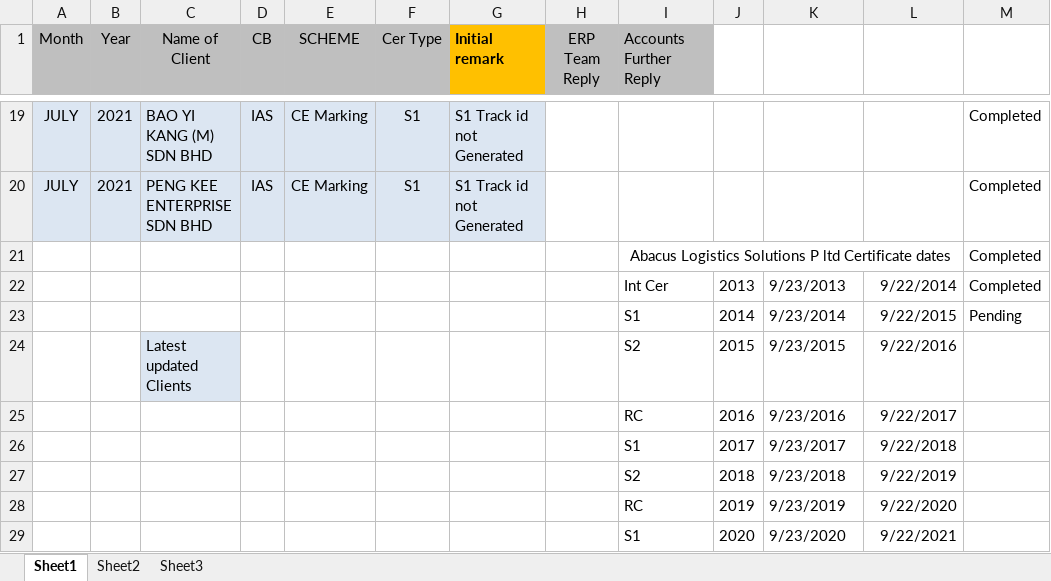
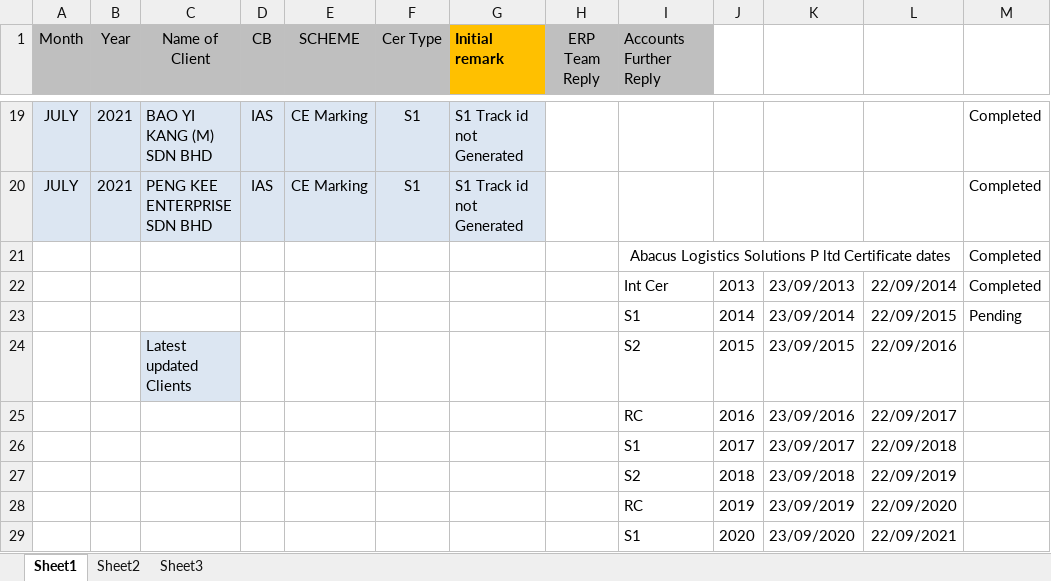
Before and after one commit to NithinBalasubramanian/goeato, an Excel workbook: assets/icons/track_id_missing_list.xlsx, sheet Sheet1, drawn as a sheet; only a part is shown, gaps mark what is left out; values as stored, in another font and other column widths than the file's, no borders; the diff names each change by its address in the sheet, - before the commit and + after, or states it on an @@ line.

```diff
--- a/assets/icons/track_id_missing_list.xlsx (sheet Sheet1)
+++ b/assets/icons/track_id_missing_list.xlsx (sheet Sheet1)
-K22: 9/23/2013
+K22: 23/09/2013
-L22: 9/22/2014
+L22: 22/09/2014
-K23: 9/23/2014
+K23: 23/09/2014
-L23: 9/22/2015
+L23: 22/09/2015
-K24: 9/23/2015
+K24: 23/09/2015
-L24: 9/22/2016
+L24: 22/09/2016
-K25: 9/23/2016
+K25: 23/09/2016
-L25: 9/22/2017
+L25: 22/09/2017
-K26: 9/23/2017
+K26: 23/09/2017
-L26: 9/22/2018
+L26: 22/09/2018
-K27: 9/23/2018
+K27: 23/09/2018
-L27: 9/22/2019
+L27: 22/09/2019
-K28: 9/23/2019
+K28: 23/09/2019
-L28: 9/22/2020
+L28: 22/09/2020
-K29: 9/23/2020
+K29: 23/09/2020
-L29: 9/22/2021
+L29: 22/09/2021
```
Also changed, not shown: 14 other files.
